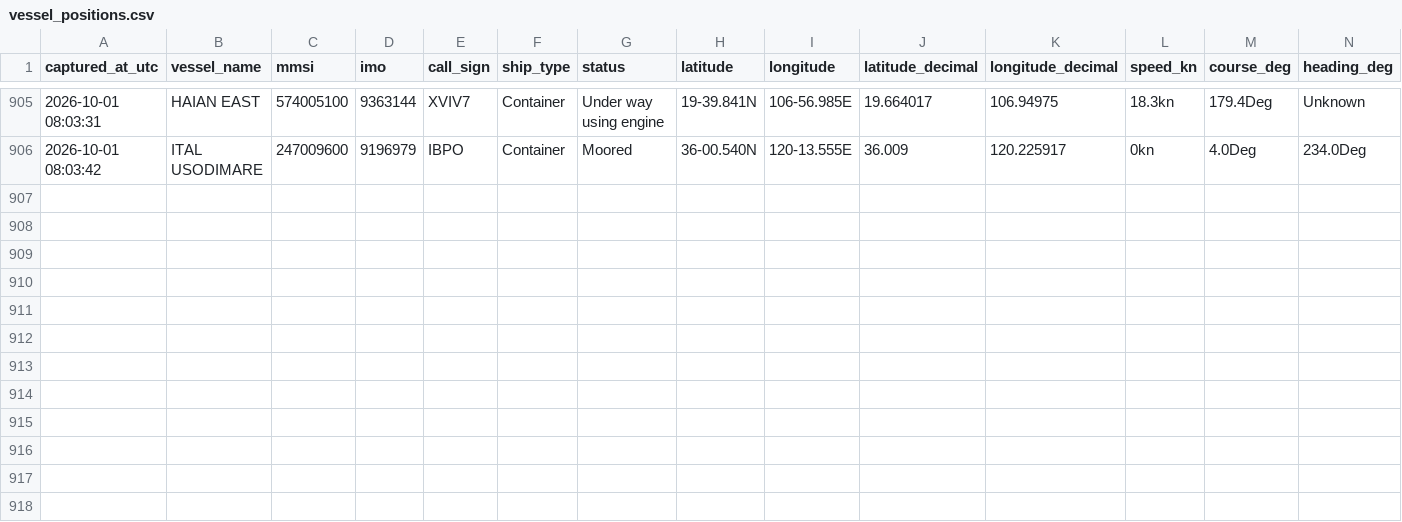
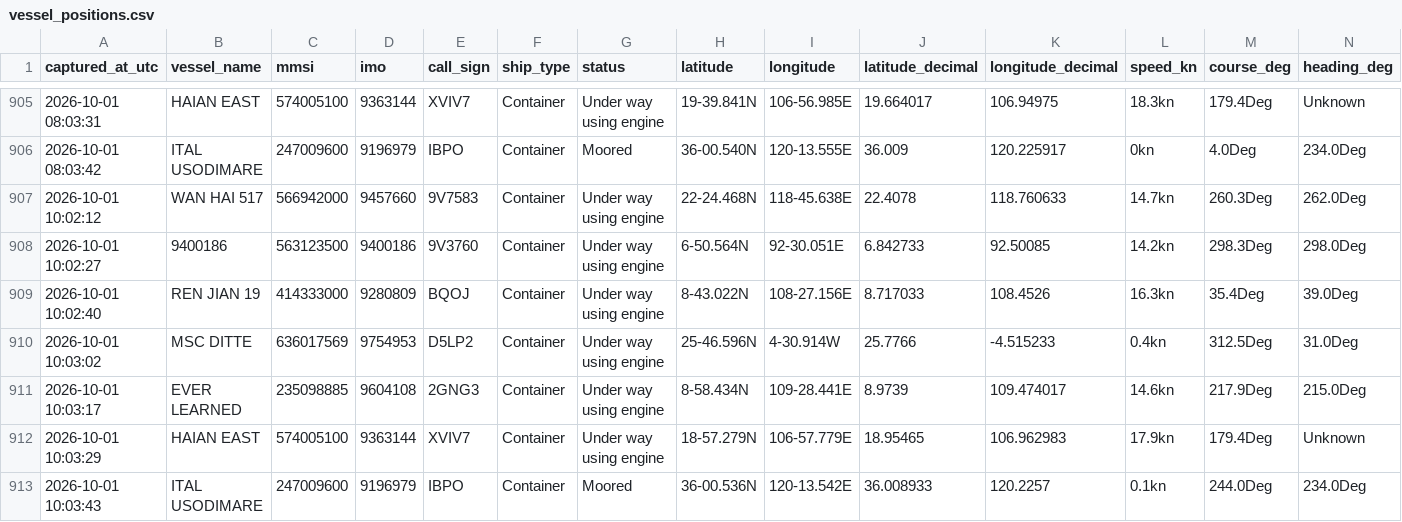
Before and after one commit to tusharsnl/ScrapePosition, a CSV file: vessel_positions.csv, drawn as a sheet; only a part is shown, gaps mark what is left out; rows hold the shown columns only; the diff names each change by its address in the sheet, - before the commit and + after, or states it on an @@ line.

```diff
--- a/vessel_positions.csv
+++ b/vessel_positions.csv
+row 907: 2026-10-01 10:02:12 | WAN HAI 517 | 566942000 | 9457660 | 9V7583 | Container | Under way using engine | 22-24.468N | 118-45.638E | 22.4078 | 118.760633 | 14.7kn | 260.3Deg | 262.0Deg
+row 908: 2026-10-01 10:02:27 | 9400186 | 563123500 | 9400186 | 9V3760 | Container | Under way using engine | 6-50.564N | 92-30.051E | 6.842733 | 92.50085 | 14.2kn | 298.3Deg | 298.0Deg
+row 909: 2026-10-01 10:02:40 | REN JIAN 19 | 414333000 | 9280809 | BQOJ | Container | Under way using engine | 8-43.022N | 108-27.156E | 8.717033 | 108.4526 | 16.3kn | 35.4Deg | 39.0Deg
+row 910: 2026-10-01 10:03:02 | MSC DITTE | 636017569 | 9754953 | D5LP2 | Container | Under way using engine | 25-46.596N | 4-30.914W | 25.7766 | -4.515233 | 0.4kn | 312.5Deg | 31.0Deg
+row 911: 2026-10-01 10:03:17 | EVER LEARNED | 235098885 | 9604108 | 2GNG3 | Container | Under way using engine | 8-58.434N | 109-28.441E | 8.9739 | 109.474017 | 14.6kn | 217.9Deg | 215.0Deg
+row 912: 2026-10-01 10:03:29 | HAIAN EAST | 574005100 | 9363144 | XVIV7 | Container | Under way using engine | 18-57.279N | 106-57.779E | 18.95465 | 106.962983 | 17.9kn | 179.4Deg | Unknown
+row 913: 2026-10-01 10:03:43 | ITAL USODIMARE | 247009600 | 9196979 | IBPO | Container | Moored | 36-00.536N | 120-13.542E | 36.008933 | 120.2257 | 0.1kn | 244.0Deg | 234.0Deg
```
